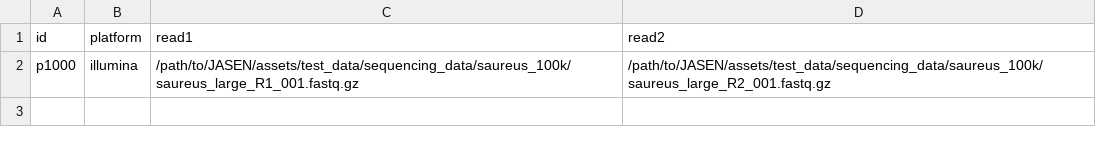
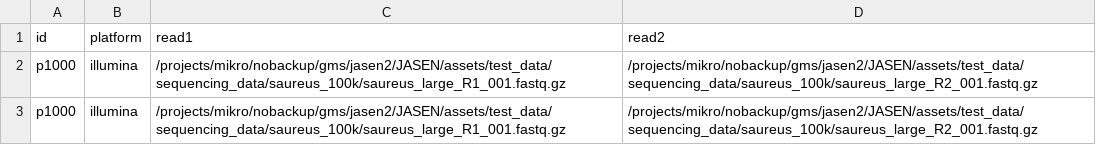
Before and after one commit to genomic-medicine-sweden/jasen, a CSV file: assets/test_data/samplelist.csv, drawn as a sheet.

```diff
--- a/assets/test_data/samplelist.csv
+++ b/assets/test_data/samplelist.csv
@@ -1,2 +1,3 @@
 id,platform,read1,read2
-p1000,illumina,/path/to/JASEN/assets/test_data/sequencing_data/saureus_100k/saureus_large_R1_001.fastq.gz,/path/to/JASEN/assets/test_data/sequencing_data/saureus_100k/saureus_large_R2_001.fastq.gz
+p1000,illumina,/projects/mikro/nobackup/gms/jasen2/JASEN/assets/test_data/sequencing_data/saureus_100k/saureus_large_R1_001.fastq.gz,/projects/mikro/nobackup/gms/jasen2/JASEN/assets/test_data/sequencing_data/saureus_100k/saureus_large_R2_001.fastq.gz
+p1000,illumina,/projects/mikro/nobackup/gms/jasen2/JASEN/assets/test_data/sequencing_data/saureus_100k/saureus_large_R1_001.fastq.gz,/projects/mikro/nobackup/gms/jasen2/JASEN/assets/test_data/sequencing_data/saureus_100k/saureus_large_R2_001.fastq.gz
```
Also changed, not shown: 2 other files.
